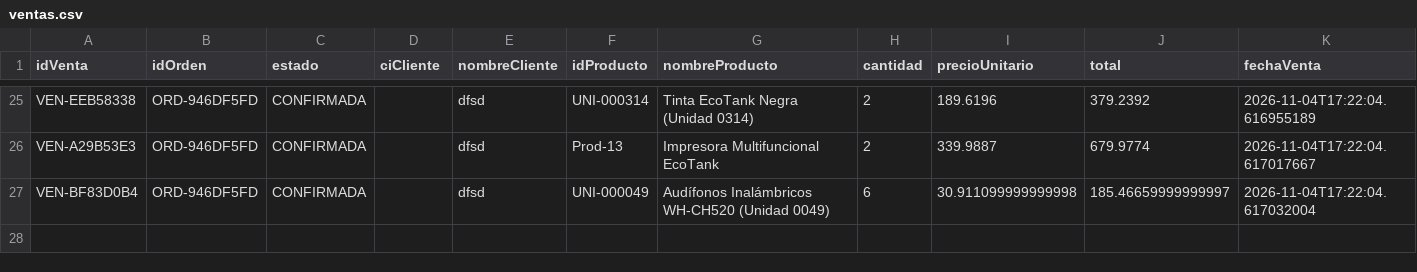
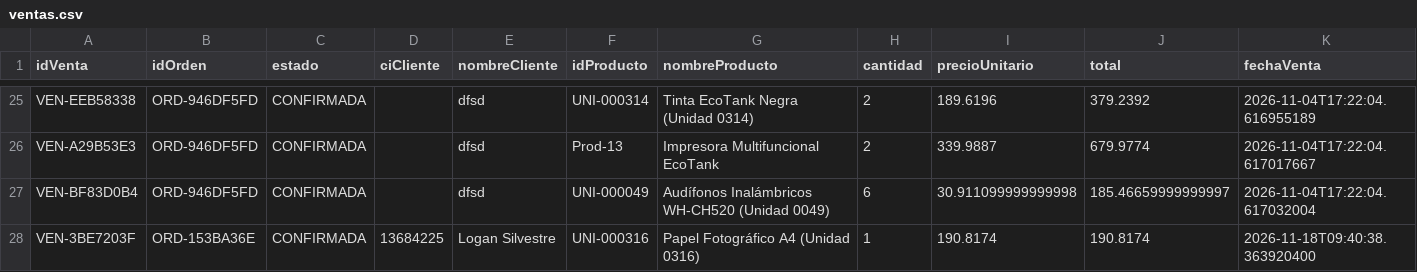
Before and after one commit to fausto-lang/Tech-Flow, a CSV file: data/ventas.csv, drawn as a sheet; only a part is shown, gaps mark what is left out; rows hold the shown columns only; the diff names each change by its address in the sheet, - before the commit and + after, or states it on an @@ line.

```diff
--- a/data/ventas.csv
+++ b/data/ventas.csv
+row 28: VEN-3BE7203F | ORD-153BA36E | CONFIRMADA | 13684225 | Logan Silvestre | UNI-000316 | Papel Fotográfico A4 (Unidad 0316) | 1 | 190.8174 | 190.8174 | 2026-11-18T09:40:38.363920400
```
Also changed, not shown: data/garantias.csv, data/inventario.csv, 12 other files.
